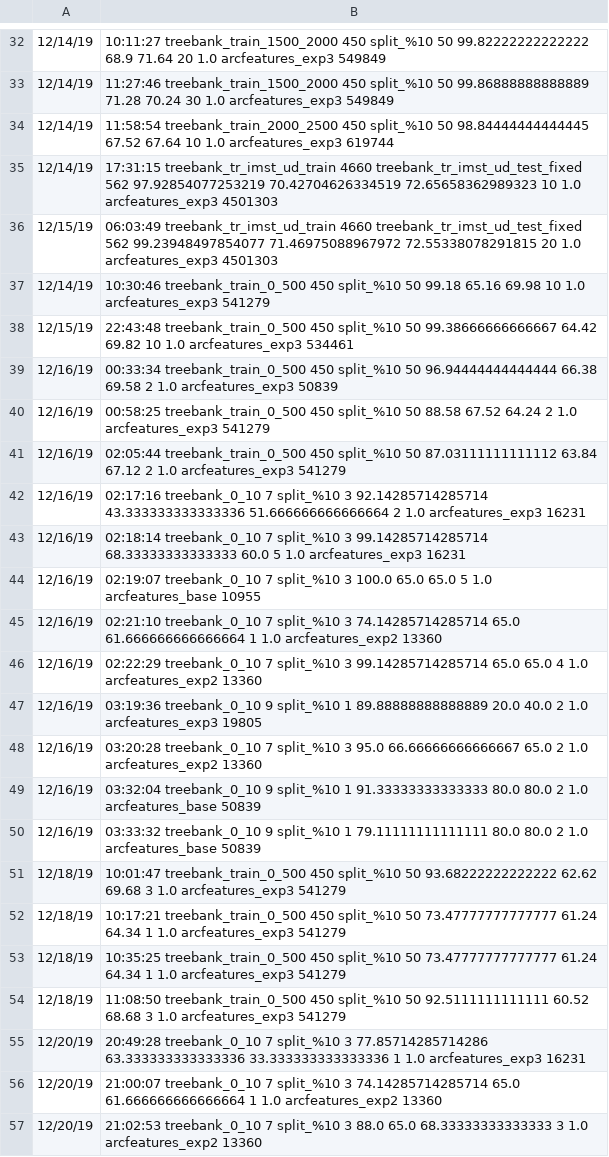
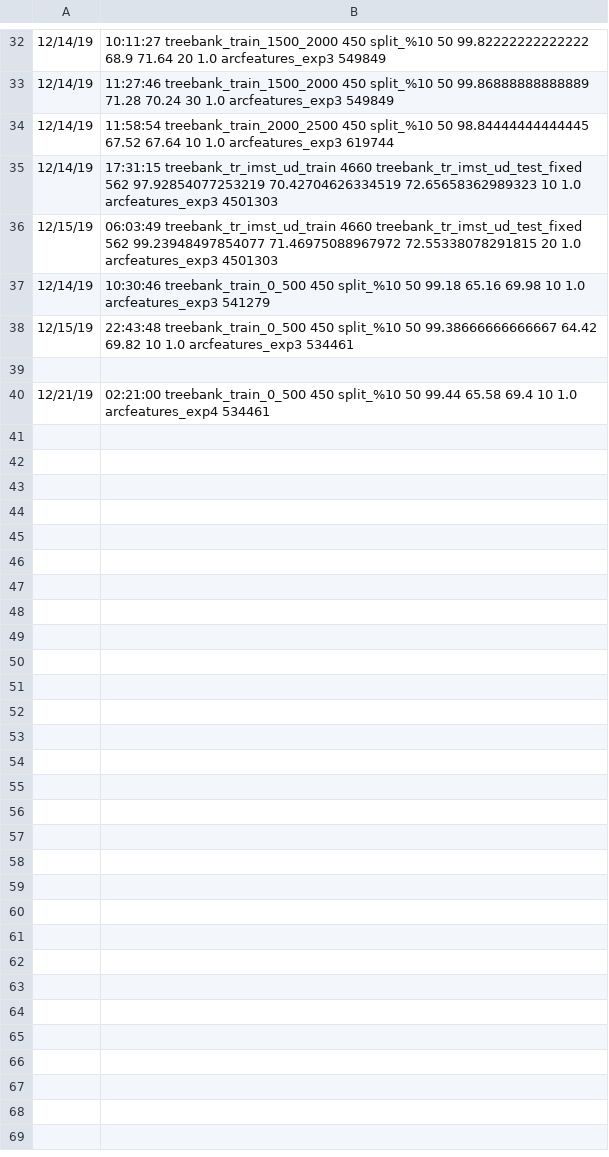
Before and after one commit to TolgaKayadelen/Neural_MSTParser, a TSV file: model/experiments/parser_exp.tsv, drawn as a sheet; only a part is shown, gaps mark what is left out; the diff names each change by its address in the sheet, - before the commit and + after, or states it on an @@ line.

Commit message:
fixing model.py and adding experiment with pruned featureset

```diff
--- a/model/experiments/parser_exp.tsv
+++ b/model/experiments/parser_exp.tsv
-row 39: 12/16/19 | 00:33:34 treebank_train_0_500 450 split_%10 50 96.94444444444444 66.38 69.58 2 1.0 arcfeatures_exp3 50839
+row 39: (empty)
-A40: 12/16/19
+A40: 12/21/19
-B40: 00:58:25 treebank_train_0_500 450 split_%10 50 88.58 67.52 64.24 2 1.0 arcfeatures_exp3 541279
+B40: 02:21:00 treebank_train_0_500 450 split_%10 50 99.44 65.58 69.4 10 1.0 arcfeatures_exp4 534461
-row 41: 12/16/19 | 02:05:44 treebank_train_0_500 450 split_%10 50 87.03111111111112 63.84 67.12 2 1.0 arcfeatures_exp3 541279
-row 42: 12/16/19 | 02:17:16 treebank_0_10 7 split_%10 3 92.14285714285714 43.333333333333336 51.666666666666664 2 1.0 arcfeatures_exp3 16231
-row 43: 12/16/19 | 02:18:14 treebank_0_10 7 split_%10 3 99.14285714285714 68.33333333333333 60.0 5 1.0 arcfeatures_exp3 16231
-row 44: 12/16/19 | 02:19:07 treebank_0_10 7 split_%10 3 100.0 65.0 65.0 5 1.0 arcfeatures_base 10955
-row 45: 12/16/19 | 02:21:10 treebank_0_10 7 split_%10 3 74.14285714285714 65.0 61.666666666666664 1 1.0 arcfeatures_exp2 13360
-row 46: 12/16/19 | 02:22:29 treebank_0_10 7 split_%10 3 99.14285714285714 65.0 65.0 4 1.0 arcfeatures_exp2 13360
-row 47: 12/16/19 | 03:19:36 treebank_0_10 9 split_%10 1 89.88888888888889 20.0 40.0 2 1.0 arcfeatures_exp3 19805
-row 48: 12/16/19 | 03:20:28 treebank_0_10 7 split_%10 3 95.0 66.66666666666667 65.0 2 1.0 arcfeatures_exp2 13360
-row 49: 12/16/19 | 03:32:04 treebank_0_10 9 split_%10 1 91.33333333333333 80.0 80.0 2 1.0 arcfeatures_base 50839
-row 50: 12/16/19 | 03:33:32 treebank_0_10 9 split_%10 1 79.11111111111111 80.0 80.0 2 1.0 arcfeatures_base 50839
-row 51: 12/18/19 | 10:01:47 treebank_train_0_500 450 split_%10 50 93.68222222222222 62.62 69.68 3 1.0 arcfeatures_exp3 541279
-row 52: 12/18/19 | 10:17:21 treebank_train_0_500 450 split_%10 50 73.47777777777777 61.24 64.34 1 1.0 arcfeatures_exp3 541279
-row 53: 12/18/19 | 10:35:25 treebank_train_0_500 450 split_%10 50 73.47777777777777 61.24 64.34 1 1.0 arcfeatures_exp3 541279
-row 54: 12/18/19 | 11:08:50 treebank_train_0_500 450 split_%10 50 92.5111111111111 60.52 68.68 3 1.0 arcfeatures_exp3 541279
-row 55: 12/20/19 | 20:49:28 treebank_0_10 7 split_%10 3 77.85714285714286 63.333333333333336 33.333333333333336 1 1.0 arcfeatures_exp3 16231
-row 56: 12/20/19 | 21:00:07 treebank_0_10 7 split_%10 3 74.14285714285714 65.0 61.666666666666664 1 1.0 arcfeatures_exp2 13360
-row 57: 12/20/19 | 21:02:53 treebank_0_10 7 split_%10 3 88.0 65.0 68.33333333333333 3 1.0 arcfeatures_exp2 13360
```
Also changed, not shown: 1 other file.
